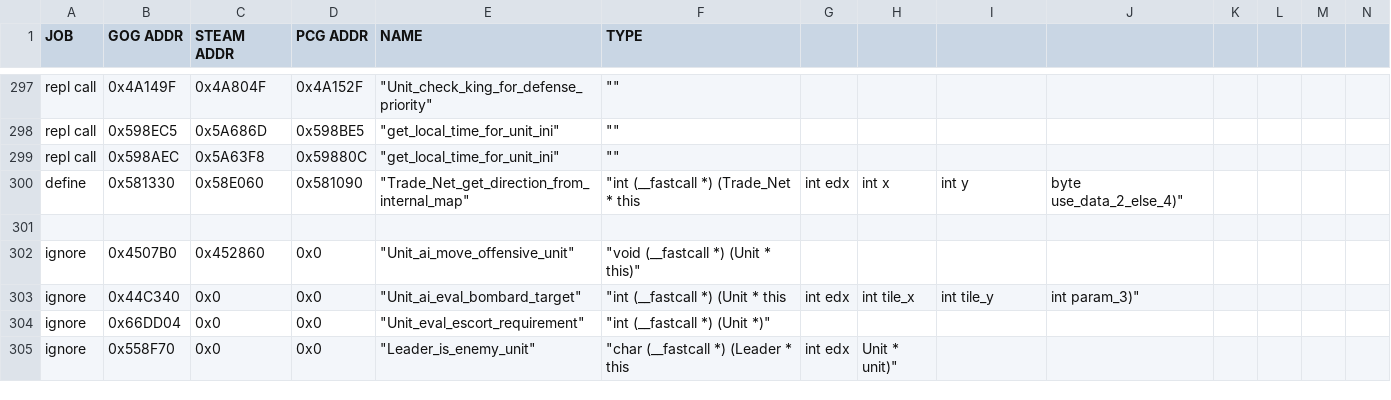
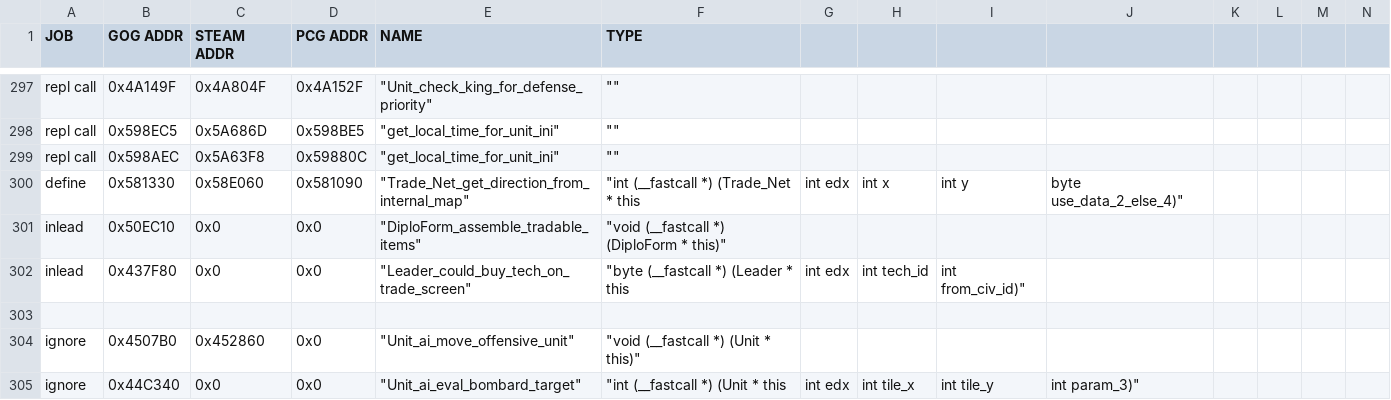
Before and after one commit to maxpetul/C3X, a CSV file: civ_prog_objects.csv, drawn as a sheet; only a part is shown, gaps mark what is left out; the shorter side is filled out with more unchanged rows; rows hold the shown columns only; the diff names each change by its address in the sheet, - before the commit and + after, or states it on an @@ line.

Commit message:
Show untradable techs on trade screen

```diff
--- a/civ_prog_objects.csv
+++ b/civ_prog_objects.csv
+row 301: inlead | 0x50EC10 | 0x0 | 0x0 | "DiploForm_assemble_tradable_items" | "void (__fastcall *) (DiploForm * this)"
+row 302: inlead | 0x437F80 | 0x0 | 0x0 | "Leader_could_buy_tech_on_trade_screen" | "byte (__fastcall *) (Leader * this | int edx | int tech_id | int from_civ_id)"
```
Also changed, not shown: 4 other files.
